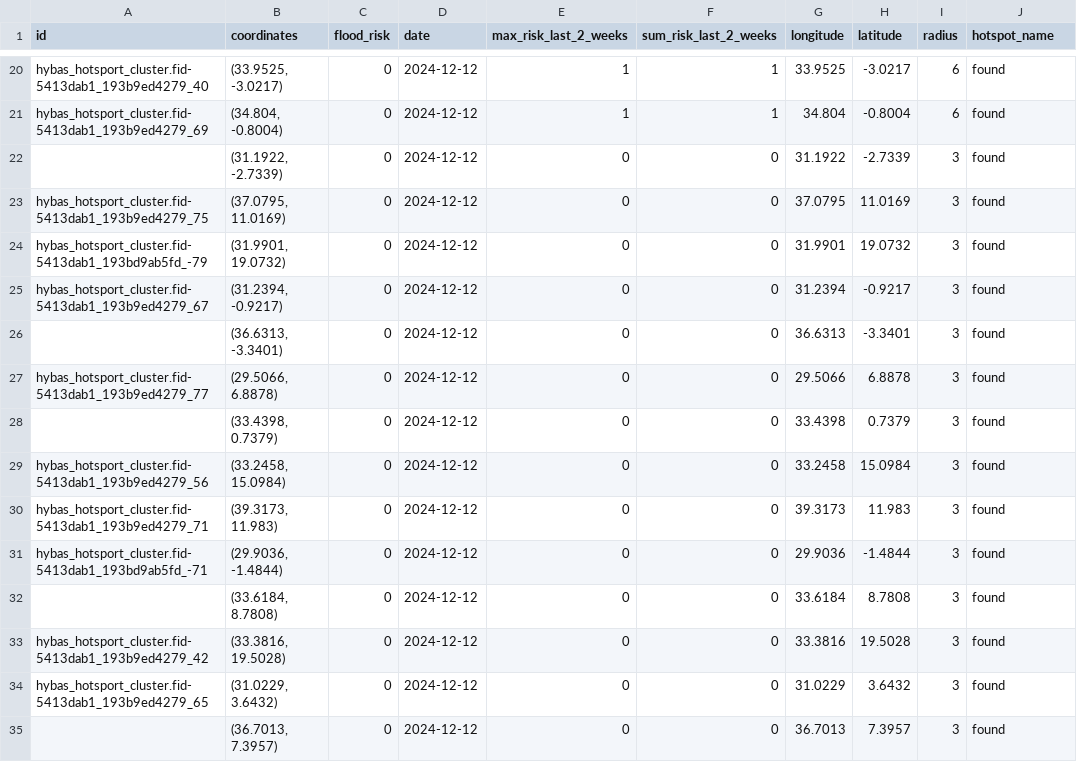
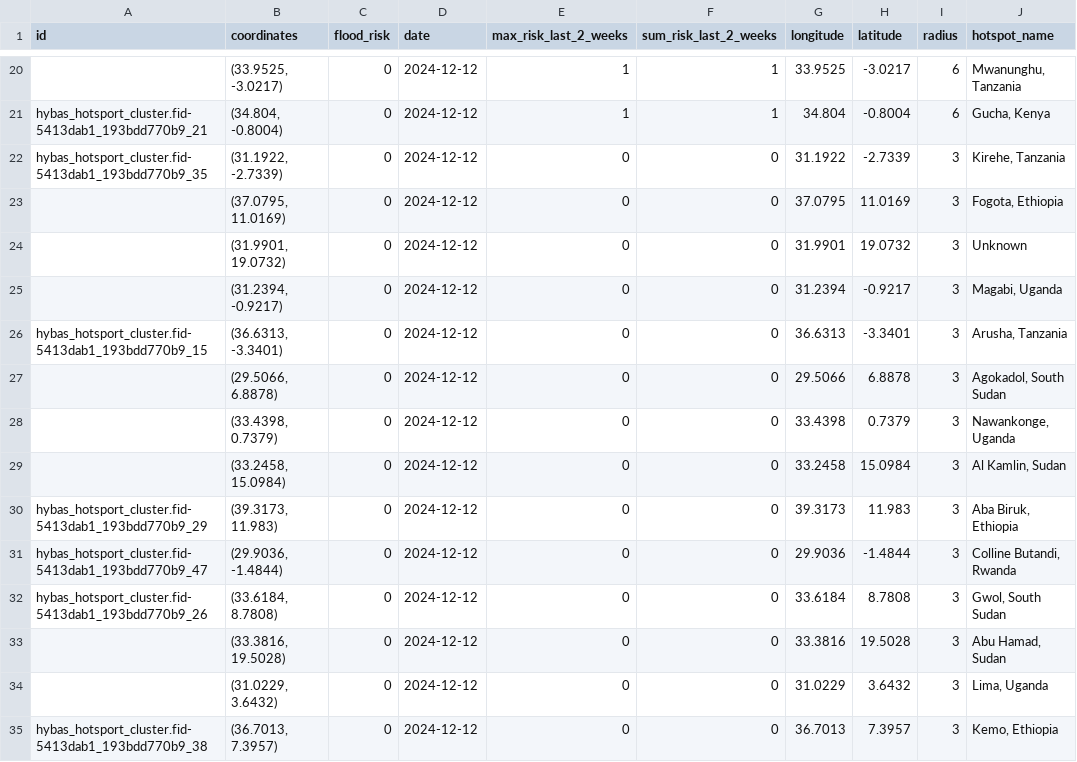
Before and after one commit to annikamcginnis/nile-basin-flood-hotspots-daily, a CSV file: flood_risk_today.csv, drawn as a sheet; only a part is shown, gaps mark what is left out; the diff covers the shown part only; the diff names each change by its address in the sheet, - before the commit and + after, or states it on an @@ line.

```diff
--- a/flood_risk_today.csv
+++ b/flood_risk_today.csv
-A20 (id): hybas_hotsport_cluster.fid-5413dab1_193b9ed4279_40
+A20 (id): (empty)
-J20 (hotspot_name): found
+J20 (hotspot_name): Mwanunghu, Tanzania
-A21 (id): hybas_hotsport_cluster.fid-5413dab1_193b9ed4279_69
+A21 (id): hybas_hotsport_cluster.fid-5413dab1_193bdd770b9_21
-J21 (hotspot_name): found
+J21 (hotspot_name): Gucha, Kenya
-A22 (id): (empty)
+A22 (id): hybas_hotsport_cluster.fid-5413dab1_193bdd770b9_35
-J22 (hotspot_name): found
+J22 (hotspot_name): Kirehe, Tanzania
-A23 (id): hybas_hotsport_cluster.fid-5413dab1_193b9ed4279_75
+A23 (id): (empty)
-J23 (hotspot_name): found
+J23 (hotspot_name): Fogota, Ethiopia
-A24 (id): hybas_hotsport_cluster.fid-5413dab1_193bd9ab5fd_-79
+A24 (id): (empty)
-J24 (hotspot_name): found
+J24 (hotspot_name): Unknown
-A25 (id): hybas_hotsport_cluster.fid-5413dab1_193b9ed4279_67
+A25 (id): (empty)
-J25 (hotspot_name): found
+J25 (hotspot_name): Magabi, Uganda
-A26 (id): (empty)
+A26 (id): hybas_hotsport_cluster.fid-5413dab1_193bdd770b9_15
-J26 (hotspot_name): found
+J26 (hotspot_name): Arusha, Tanzania
-A27 (id): hybas_hotsport_cluster.fid-5413dab1_193b9ed4279_77
+A27 (id): (empty)
-J27 (hotspot_name): found
+J27 (hotspot_name): Agokadol, South Sudan
-J28 (hotspot_name): found
+J28 (hotspot_name): Nawankonge, Uganda
-A29 (id): hybas_hotsport_cluster.fid-5413dab1_193b9ed4279_56
+A29 (id): (empty)
-J29 (hotspot_name): found
+J29 (hotspot_name): Al Kamlin, Sudan
-A30 (id): hybas_hotsport_cluster.fid-5413dab1_193b9ed4279_71
+A30 (id): hybas_hotsport_cluster.fid-5413dab1_193bdd770b9_29
-J30 (hotspot_name): found
+J30 (hotspot_name): Aba Biruk, Ethiopia
-A31 (id): hybas_hotsport_cluster.fid-5413dab1_193bd9ab5fd_-71
+A31 (id): hybas_hotsport_cluster.fid-5413dab1_193bdd770b9_47
-J31 (hotspot_name): found
+J31 (hotspot_name): Colline Butandi, Rwanda
-A32 (id): (empty)
+A32 (id): hybas_hotsport_cluster.fid-5413dab1_193bdd770b9_26
-J32 (hotspot_name): found
+J32 (hotspot_name): Gwol, South Sudan
-A33 (id): hybas_hotsport_cluster.fid-5413dab1_193b9ed4279_42
+A33 (id): (empty)
-J33 (hotspot_name): found
+J33 (hotspot_name): Abu Hamad, Sudan
-A34 (id): hybas_hotsport_cluster.fid-5413dab1_193b9ed4279_65
+A34 (id): (empty)
-J34 (hotspot_name): found
+J34 (hotspot_name): Lima, Uganda
-A35 (id): (empty)
+A35 (id): hybas_hotsport_cluster.fid-5413dab1_193bdd770b9_38
-J35 (hotspot_name): found
+J35 (hotspot_name): Kemo, Ethiopia
```
Also changed, not shown: 61 edited cells elsewhere in this file, 1 other file.
